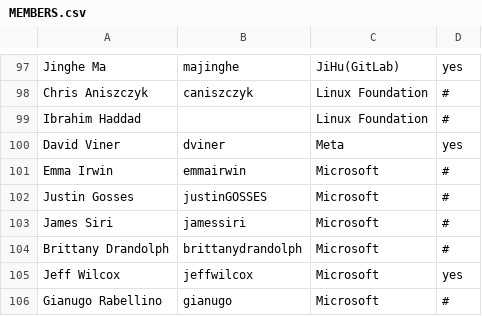
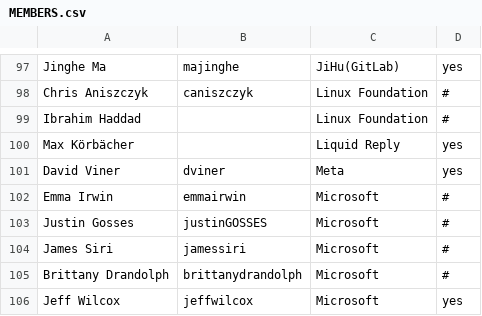
Before and after one commit to todogroup/governance, a CSV file: MEMBERS.csv, drawn as a sheet; only a part is shown, gaps mark what is left out; the shorter side is filled out with more unchanged rows; the diff names each change by its address in the sheet, - before the commit and + after, or states it on an @@ line.

Commit message:
Update MEMBERS.csv
Signed-off-by: Ana Jimenez Santamaria <ana@todogroup.org>

```diff
--- a/MEMBERS.csv
+++ b/MEMBERS.csv
+row 100: Max Körbächer |  | Liquid Reply | yes
```
